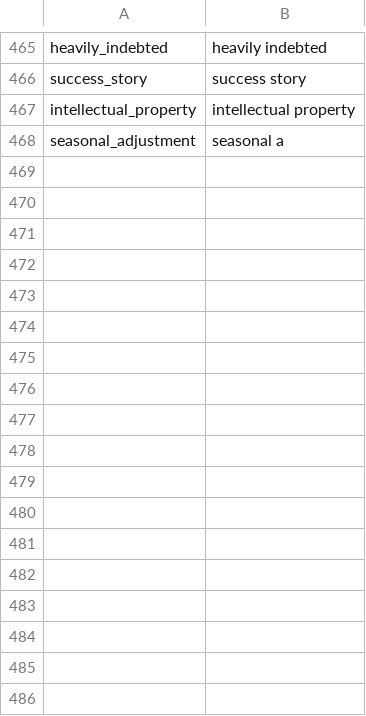
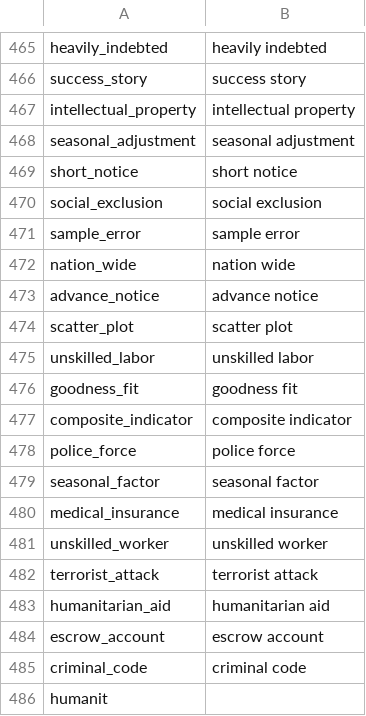
Before and after one commit to Matheusoz/el-processing-tools-wb, a CSV file: data/whitelists/whitelists/whitelist_ngrams_cleaned.csv, drawn as a sheet; only a part is shown, gaps mark what is left out.

```diff
--- a/data/whitelists/whitelists/whitelist_ngrams_cleaned.csv
+++ b/data/whitelists/whitelists/whitelist_ngrams_cleaned.csv
@@ -467,2 +467,20 @@ success_story,success story
 intellectual_property,intellectual property
-seasonal_adjustment,seasonal a
+seasonal_adjustment,seasonal adjustment
+short_notice,short notice
+social_exclusion,social exclusion
+sample_error,sample error
+nation_wide,nation wide
+advance_notice,advance notice
+scatter_plot,scatter plot
+unskilled_labor,unskilled labor
+goodness_fit,goodness fit
+composite_indicator,composite indicator
+police_force,police force
+seasonal_factor,seasonal factor
+medical_insurance,medical insurance
+unskilled_worker,unskilled worker
+terrorist_attack,terrorist attack
+humanitarian_aid,humanitarian aid
+escrow_account,escrow account
+criminal_code,criminal code
+humanit
```
